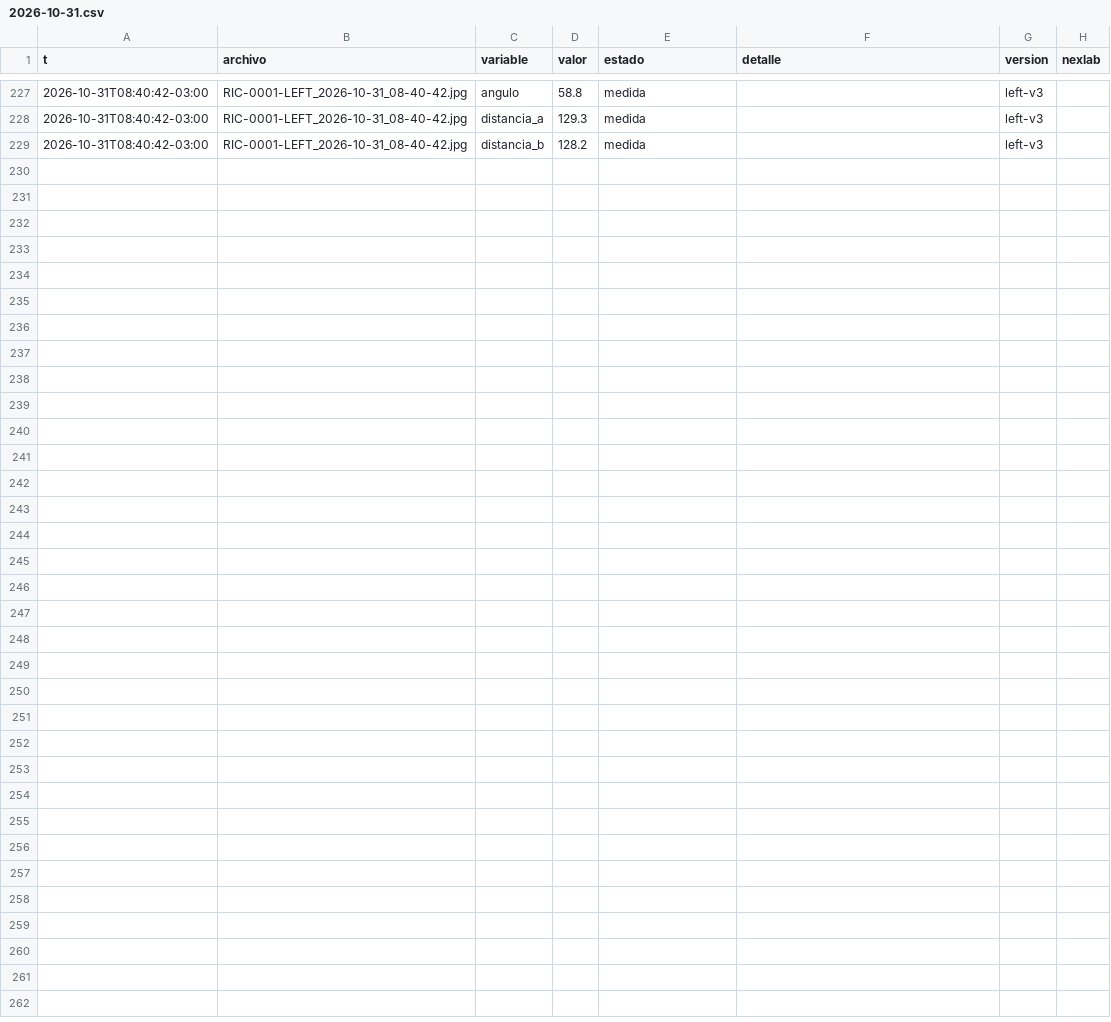
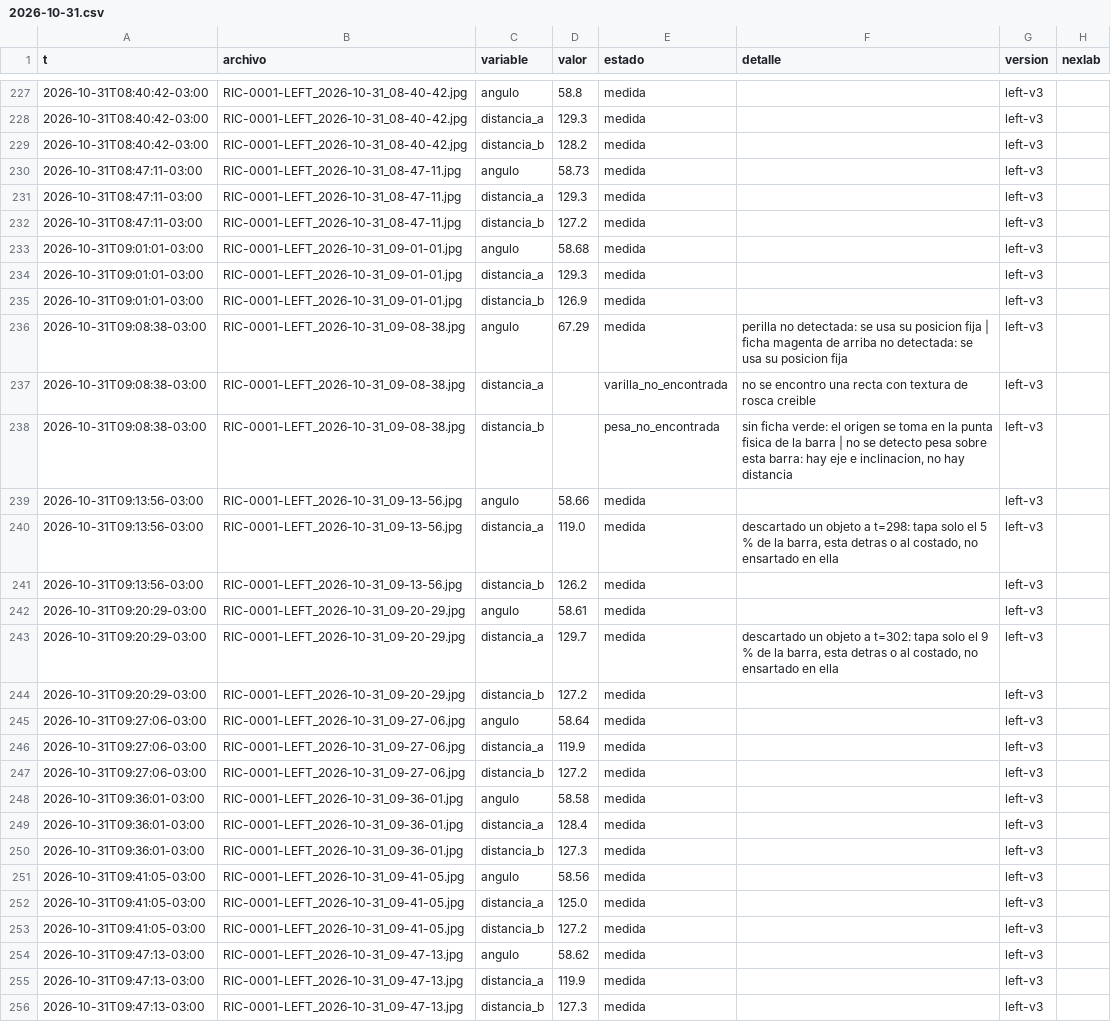
Before and after one commit to Andyyff/tesis-saman, a CSV file: datos/lecturas/left/2026-10-31.csv, drawn as a sheet; only a part is shown, gaps mark what is left out.

Commit message:
datos 2026-10-31T12:53Z

```diff
--- a/datos/lecturas/left/2026-10-31.csv
+++ b/datos/lecturas/left/2026-10-31.csv
@@ -229 +229,28 @@ t,archivo,variable,valor,estado,detalle,version,nexlab
 2026-10-31T08:40:42-03:00,RIC-0001-LEFT_2026-10-31_08-40-42.jpg,distancia_b,128.2,medida,,left-v3,
+2026-10-31T08:47:11-03:00,RIC-0001-LEFT_2026-10-31_08-47-11.jpg,angulo,58.73,medida,,left-v3,
+2026-10-31T08:47:11-03:00,RIC-0001-LEFT_2026-10-31_08-47-11.jpg,distancia_a,129.3,medida,,left-v3,
+2026-10-31T08:47:11-03:00,RIC-0001-LEFT_2026-10-31_08-47-11.jpg,distancia_b,127.2,medida,,left-v3,
+2026-10-31T09:01:01-03:00,RIC-0001-LEFT_2026-10-31_09-01-01.jpg,angulo,58.68,medida,,left-v3,
+2026-10-31T09:01:01-03:00,RIC-0001-LEFT_2026-10-31_09-01-01.jpg,distancia_a,129.3,medida,,left-v3,
+2026-10-31T09:01:01-03:00,RIC-0001-LEFT_2026-10-31_09-01-01.jpg,distancia_b,126.9,medida,,left-v3,
+2026-10-31T09:08:38-03:00,RIC-0001-LEFT_2026-10-31_09-08-38.jpg,angulo,67.29,medida,perilla no detectada: se usa su posicion fija | ficha magenta de arriba no detectada: se usa su posicion fija,left-v3,
+2026-10-31T09:08:38-03:00,RIC-0001-LEFT_2026-10-31_09-08-38.jpg,distancia_a,,varilla_no_encontrada,no se encontro una recta con textura de rosca creible,left-v3,
+2026-10-31T09:08:38-03:00,RIC-0001-LEFT_2026-10-31_09-08-38.jpg,distancia_b,,pesa_no_encontrada,"sin ficha verde: el origen se toma en la punta fisica de la barra | no se detecto pesa sobre esta barra: hay eje e inclinacion, no hay distancia",left-v3,
+2026-10-31T09:13:56-03:00,RIC-0001-LEFT_2026-10-31_09-13-56.jpg,angulo,58.66,medida,,left-v3,
+2026-10-31T09:13:56-03:00,RIC-0001-LEFT_2026-10-31_09-13-56.jpg,distancia_a,119.0,medida,"descartado un objeto a t=298: tapa solo el 5 % de la barra, esta detras o al costado, no ensartado en ella",left-v3,
+2026-10-31T09:13:56-03:00,RIC-0001-LEFT_2026-10-31_09-13-56.jpg,distancia_b,126.2,medida,,left-v3,
+2026-10-31T09:20:29-03:00,RIC-0001-LEFT_2026-10-31_09-20-29.jpg,angulo,58.61,medida,,left-v3,
+2026-10-31T09:20:29-03:00,RIC-0001-LEFT_2026-10-31_09-20-29.jpg,distancia_a,129.7,medida,"descartado un objeto a t=302: tapa solo el 9 % de la barra, esta detras o al costado, no ensartado en ella",left-v3,
+2026-10-31T09:20:29-03:00,RIC-0001-LEFT_2026-10-31_09-20-29.jpg,distancia_b,127.2,medida,,left-v3,
+2026-10-31T09:27:06-03:00,RIC-0001-LEFT_2026-10-31_09-27-06.jpg,angulo,58.64,medida,,left-v3,
+2026-10-31T09:27:06-03:00,RIC-0001-LEFT_2026-10-31_09-27-06.jpg,distancia_a,119.9,medida,,left-v3,
+2026-10-31T09:27:06-03:00,RIC-0001-LEFT_2026-10-31_09-27-06.jpg,distancia_b,127.2,medida,,left-v3,
+2026-10-31T09:36:01-03:00,RIC-0001-LEFT_2026-10-31_09-36-01.jpg,angulo,58.58,medida,,left-v3,
+2026-10-31T09:36:01-03:00,RIC-0001-LEFT_2026-10-31_09-36-01.jpg,distancia_a,128.4,medida,,left-v3,
+2026-10-31T09:36:01-03:00,RIC-0001-LEFT_2026-10-31_09-36-01.jpg,distancia_b,127.3,medida,,left-v3,
+2026-10-31T09:41:05-03:00,RIC-0001-LEFT_2026-10-31_09-41-05.jpg,angulo,58.56,medida,,left-v3,
+2026-10-31T09:41:05-03:00,RIC-0001-LEFT_2026-10-31_09-41-05.jpg,distancia_a,125.0,medida,,left-v3,
+2026-10-31T09:41:05-03:00,RIC-0001-LEFT_2026-10-31_09-41-05.jpg,distancia_b,127.2,medida,,left-v3,
+2026-10-31T09:47:13-03:00,RIC-0001-LEFT_2026-10-31_09-47-13.jpg,angulo,58.62,medida,,left-v3,
+2026-10-31T09:47:13-03:00,RIC-0001-LEFT_2026-10-31_09-47-13.jpg,distancia_a,119.9,medida,,left-v3,
+2026-10-31T09:47:13-03:00,RIC-0001-LEFT_2026-10-31_09-47-13.jpg,distancia_b,127.3,medida,,left-v3,
```
Also changed, not shown: datos/lecturas/amp/2026-10-31.csv, datos/lecturas/top/2026-10-31.csv, 8 other files.
